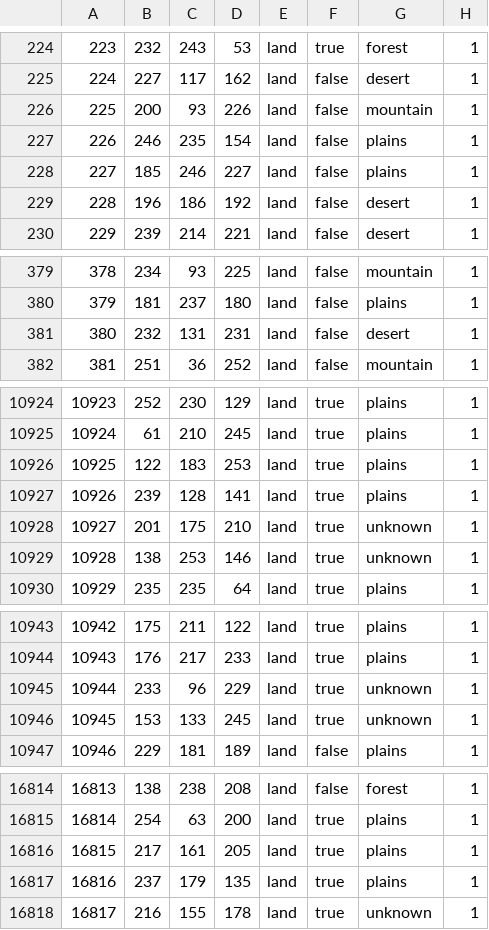
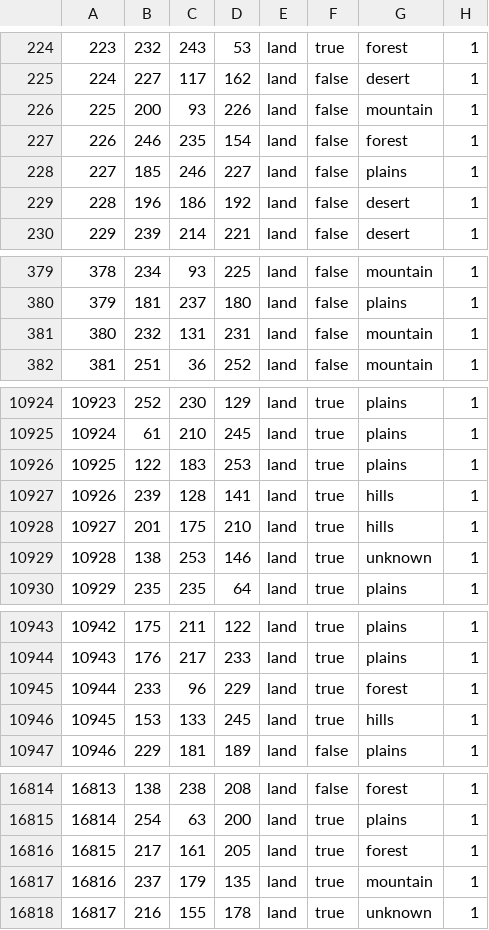
Before and after one commit to Bez-bab-team/Long-and-Happy-Life, a CSV file: map/definition.csv, drawn as a sheet; only a part is shown, gaps mark what is left out; the diff covers the shown part only.

```diff
--- a/map/definition.csv
+++ b/map/definition.csv
@@ -226,3 +226,3 @@
 225;200;93;226;land;false;mountain;1
-226;246;235;154;land;false;plains;1
+226;246;235;154;land;false;forest;1
 227;185;246;227;land;false;plains;1
@@ -380,3 +380,3 @@
 379;181;237;180;land;false;plains;1
-380;232;131;231;land;false;desert;1
+380;232;131;231;land;false;mountain;1
 381;251;36;252;land;false;mountain;1
@@ -10926,4 +10926,4 @@
 10925;122;183;253;land;true;plains;1
-10926;239;128;141;land;true;plains;1
-10927;201;175;210;land;true;unknown;1
+10926;239;128;141;land;true;hills;1
+10927;201;175;210;land;true;hills;1
 10928;138;253;146;land;true;unknown;1
@@ -10944,4 +10944,4 @@
 10943;176;217;233;land;true;plains;1
-10944;233;96;229;land;true;unknown;1
-10945;153;133;245;land;true;unknown;1
+10944;233;96;229;land;true;forest;1
+10945;153;133;245;land;true;hills;1
 10946;229;181;189;land;false;plains;1
@@ -16815,4 +16815,4 @@
 16814;254;63;200;land;true;plains;1
-16815;217;161;205;land;true;plains;1
-16816;237;179;135;land;true;plains;1
+16815;217;161;205;land;true;forest;1
+16816;237;179;135;land;true;mountain;1
 16817;216;155;178;land;true;unknown;1
```
Also changed, not shown: 90 edited cells elsewhere in this file, 33 other files.
